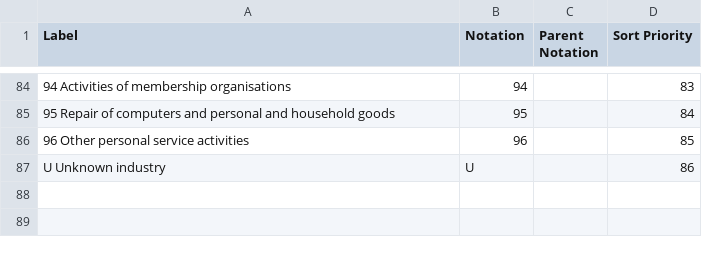
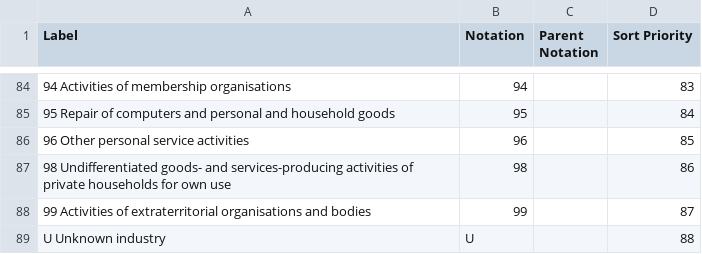
Before and after one commit to GSS-Cogs/family-trade, a CSV file: datasets/ONS-UK-trade-in-goods-by-industry-country-and-commodity/codelists/industry.csv, drawn as a sheet; only a part is shown, gaps mark what is left out.

Commit message:
updated codelist

```diff
--- a/datasets/ONS-UK-trade-in-goods-by-industry-country-and-commodity/codelists/industry.csv
+++ b/datasets/ONS-UK-trade-in-goods-by-industry-country-and-commodity/codelists/industry.csv
@@ -86,2 +86,4 @@ Label,Notation,Parent Notation,Sort Priority
 96 Other personal service activities,96,,85
-U Unknown industry,U,,86
+98 Undifferentiated goods- and services-producing activities of private households for own use,98,,86
+99 Activities of extraterritorial organisations and bodies,99,,87
+U Unknown industry,U,,88
```
